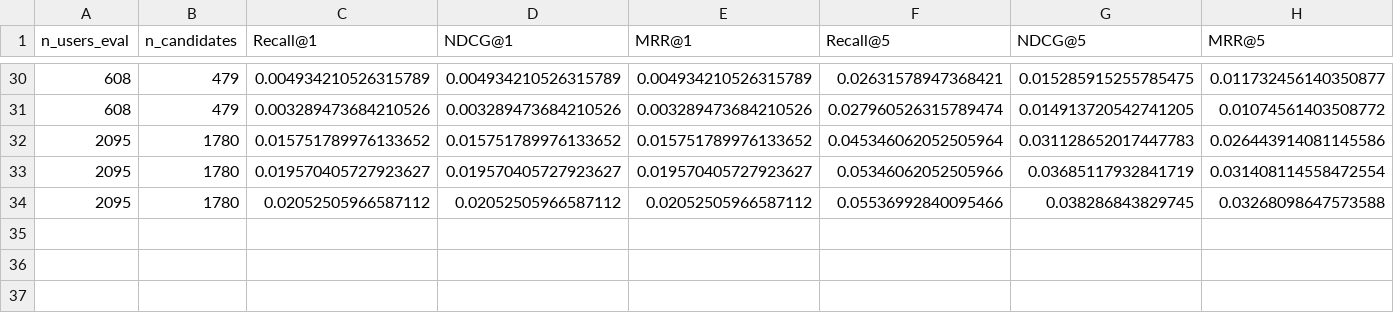
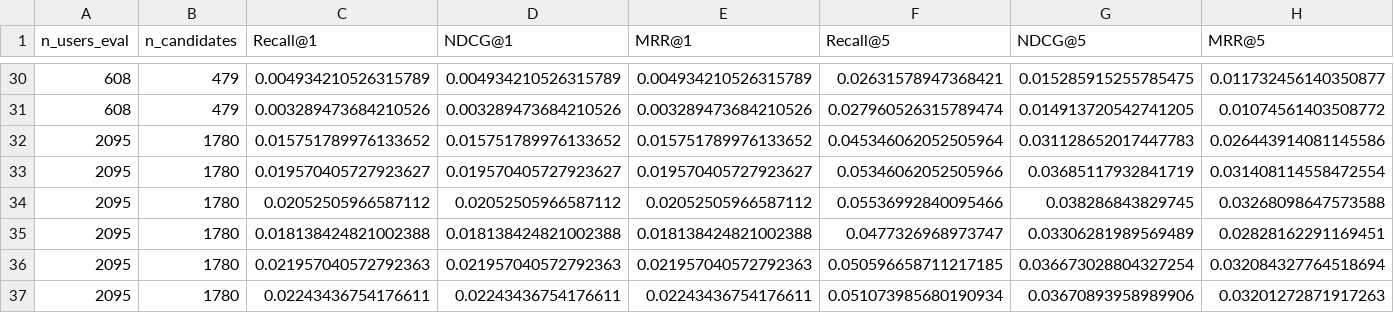
Before and after one commit to 1101909/FIR-MIC-MMREC-Cold, a CSV file: results/controlled_content/results_by_seed.csv, drawn as a sheet; only a part is shown, gaps mark what is left out; rows hold the shown columns only; the diff names each change by its address in the sheet, - before the commit and + after, or states it on an @@ line.

```diff
--- a/results/controlled_content/results_by_seed.csv
+++ b/results/controlled_content/results_by_seed.csv
+row 35: 2095 | 1780 | 0.018138424821002388 | 0.018138424821002388 | 0.018138424821002388 | 0.0477326968973747 | 0.03306281989569489 | 0.02828162291169451
+row 36: 2095 | 1780 | 0.021957040572792363 | 0.021957040572792363 | 0.021957040572792363 | 0.050596658711217185 | 0.036673028804327254 | 0.032084327764518694
+row 37: 2095 | 1780 | 0.02243436754176611 | 0.02243436754176611 | 0.02243436754176611 | 0.051073985680190934 | 0.03670893958989906 | 0.03201272871917263
```
Also changed, not shown: results/evidence/statistical_significance.csv, results/rq3/clothing/diversity_analysis_by_seed.csv, 57 other files.
